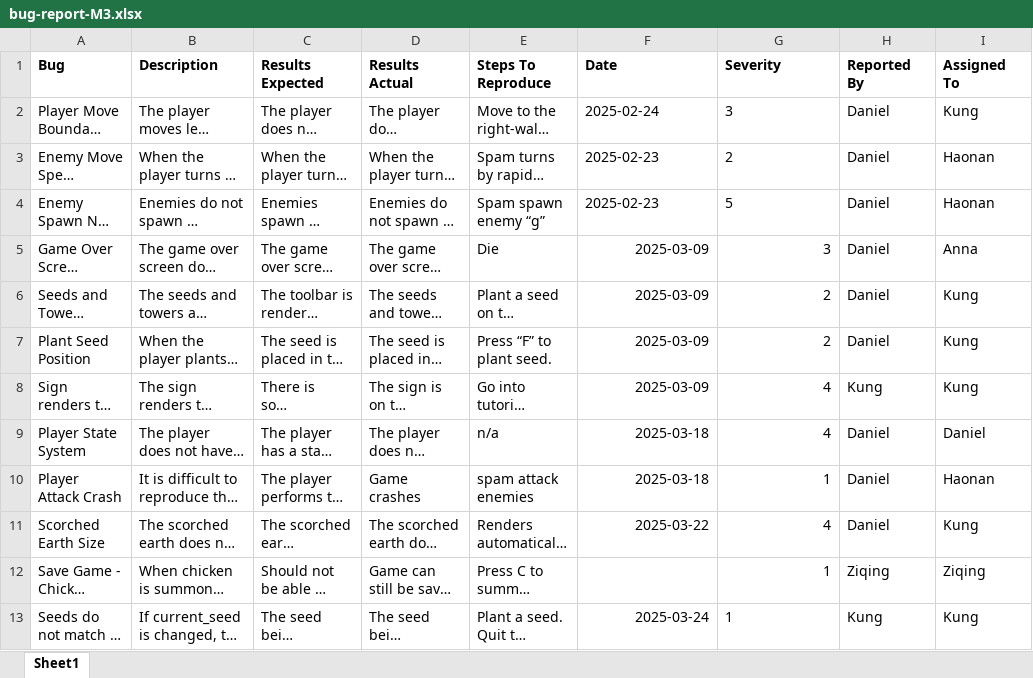
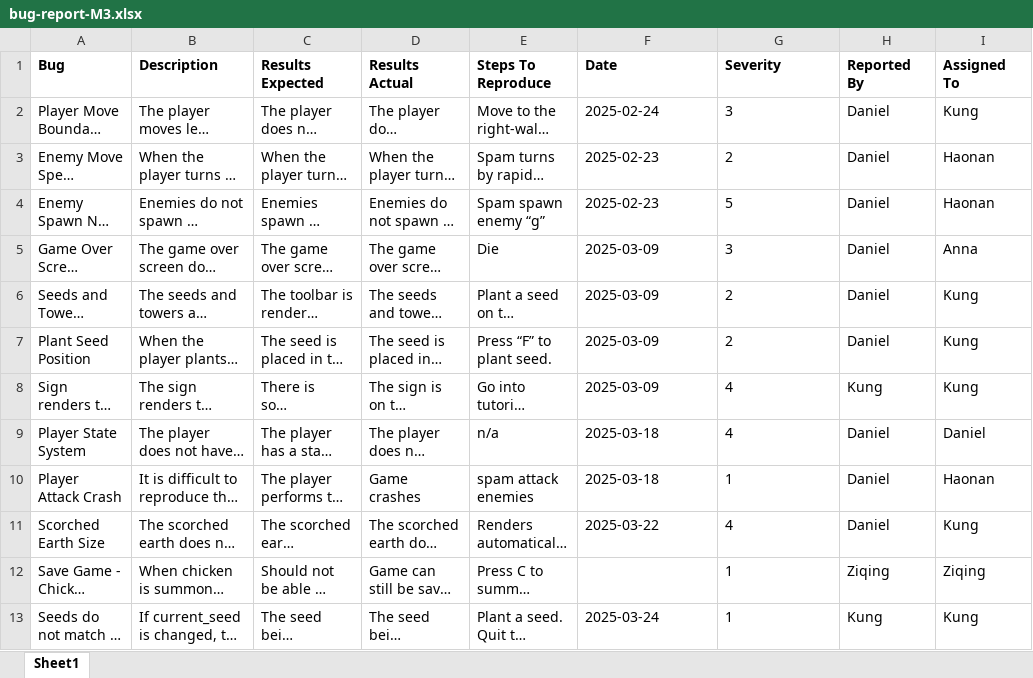
Before and after one commit to atao2004/TowerDefense, an Excel workbook: doc/bug-report-M3.xlsx, sheet Sheet1, drawn as a sheet; only a part is shown; long unchanged cells end in …; values as stored, in another font and other column widths than the file's, no borders; charts and pictures and conditional formats not drawn; the diff names each change by its address in the sheet, - before the commit and + after, or states it on an @@ line.

Commit message:
Bug Report Format

```diff
--- a/doc/bug-report-M3.xlsx (sheet Sheet1)
+++ b/doc/bug-report-M3.xlsx (sheet Sheet1)
-F5:G11 alignment: right
+F5:G11 alignment: left
-G12 alignment: right
+G12 alignment: left
-F13 alignment: right
+F13 alignment: left
```
Also changed, not shown: charts or pictures.
